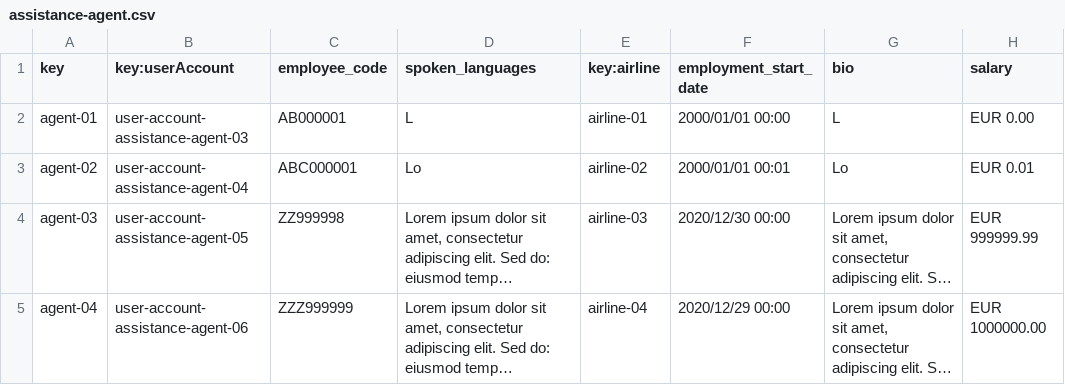
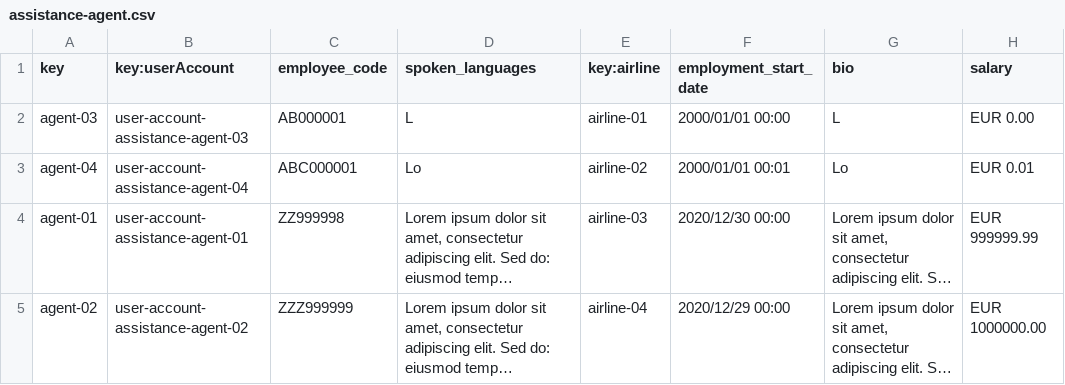
Before and after one commit to AlbertoValenzuelaMunoz1/DP2-C1.002, a CSV file: src/main/resources/WEB-INF/data/sample/assistance-agent.csv, drawn as a sheet; only a part is shown; long unchanged cells end in …; the diff names each change by its address in the sheet, - before the commit and + after, or states it on an @@ line.

```diff
--- a/src/main/resources/WEB-INF/data/sample/assistance-agent.csv
+++ b/src/main/resources/WEB-INF/data/sample/assistance-agent.csv
-A2 (key): agent-01
+A2 (key): agent-03
-A3 (key): agent-02
+A3 (key): agent-04
-A4 (key): agent-03
+A4 (key): agent-01
-B4 (key:userAccount): user-account-assistance-agent-05
+B4 (key:userAccount): user-account-assistance-agent-01
-A5 (key): agent-04
+A5 (key): agent-02
-B5 (key:userAccount): user-account-assistance-agent-06
+B5 (key:userAccount): user-account-assistance-agent-02
```
Also changed, not shown: src/main/resources/WEB-INF/data/sample/claim.csv, src/main/resources/WEB-INF/data/sample/user-account.csv, 28 other files.
